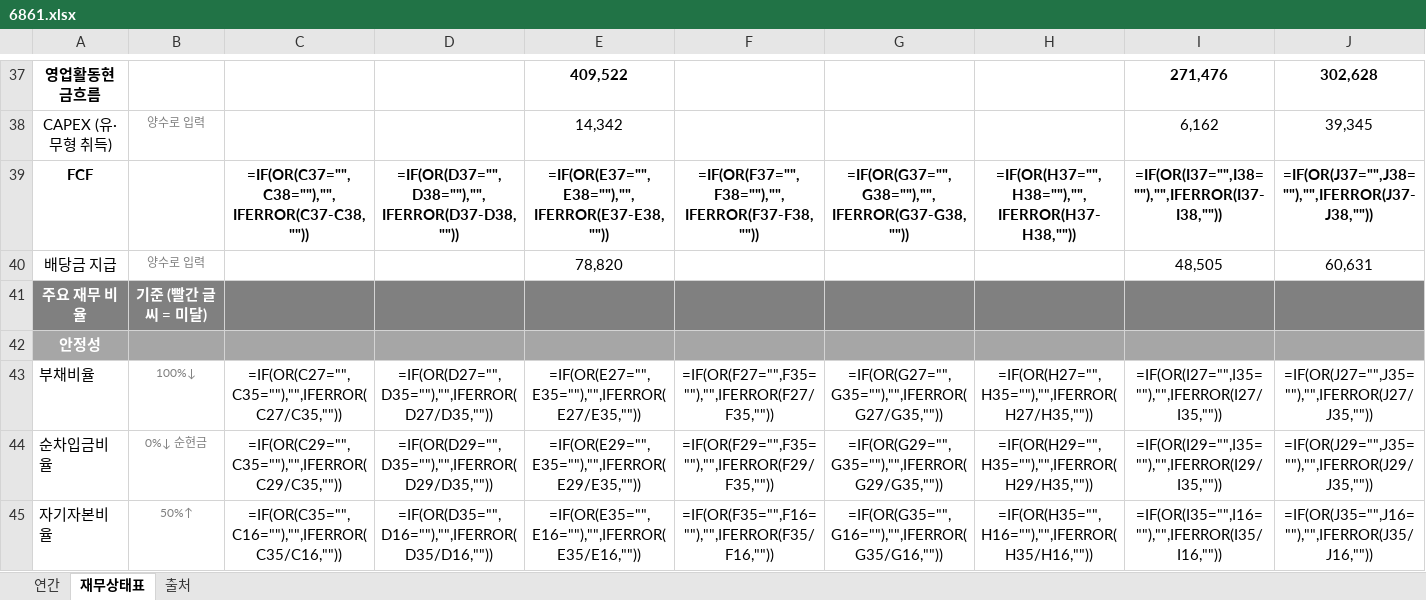
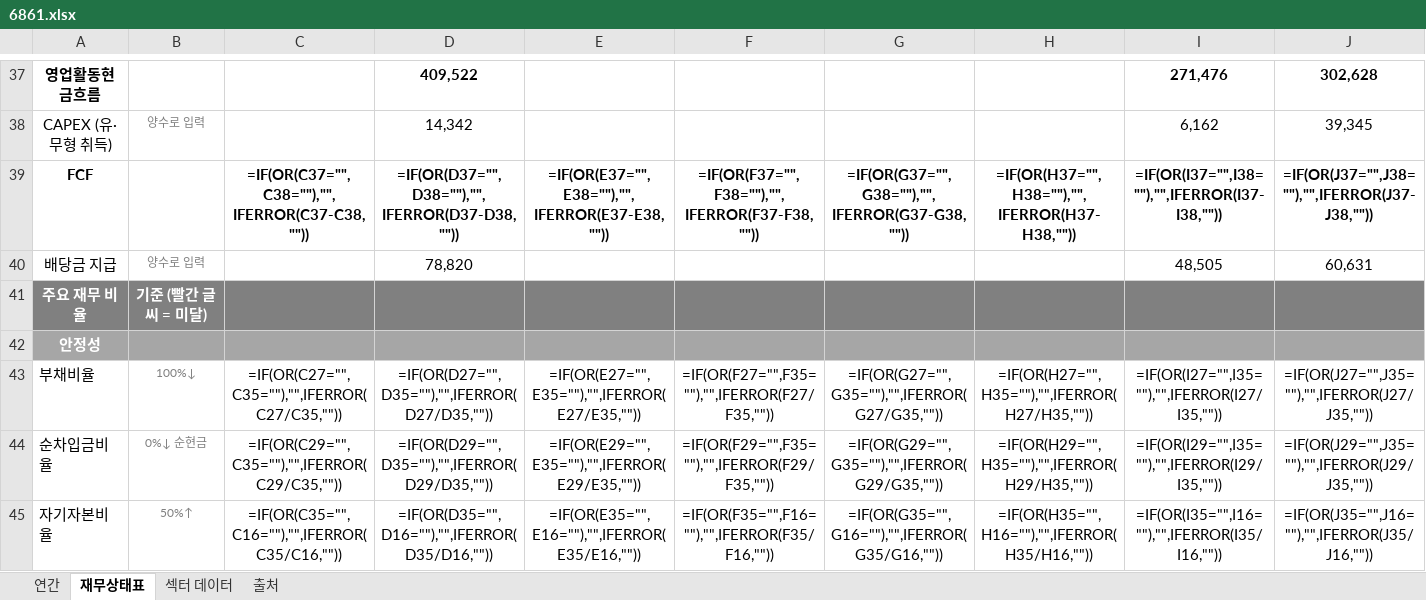
Before and after one commit to minwook1011/earnings-screener, an Excel workbook: docs/data/jp/xlsx/6861.xlsx, sheet 재무상태표, drawn as a sheet; only a part is shown, gaps mark what is left out; values as stored, in another font and other column widths than the file's, no borders; formulas without a stored value are shown as written; conditional formats not drawn; removed rows and columns are numbered as before the commit, all else as after; the diff covers the shown part only; the diff names each change by its address in the sheet, - before the commit and + after, or states it on an @@ line.

```diff
--- a/docs/data/jp/xlsx/6861.xlsx (sheet 재무상태표)
+++ b/docs/data/jp/xlsx/6861.xlsx (sheet 재무상태표)
+sheet tab: 섹터 데이터
-column C, rows 39-45: =IF(OR(C37="",C38=""),"",IFERROR(C37-C38,"")) |  |  |  | =IF(OR(C27="",C35=""),"",IFERROR(C27/C35,"")) | =IF(OR(C29="",C35=""),"",IFERROR(C29/C35,"")) | =IF(OR(C35="",C16=""),"",IFERROR(C35/C16,""))
+column G, rows 39-45: =IF(OR(G37="",G38=""),"",IFERROR(G37-G38,"")) |  |  |  | =IF(OR(G27="",G35=""),"",IFERROR(G27/G35,"")) | =IF(OR(G29="",G35=""),"",IFERROR(G29/G35,"")) | =IF(OR(G35="",G16=""),"",IFERROR(G35/G16,""))
-C39: =IF(OR(D37="",D38=""),"",IFERROR(D37-D38,""))
+C39: =IF(OR(C37="",C38=""),"",IFERROR(C37-C38,""))
-D39: =IF(OR(E37="",E38=""),"",IFERROR(E37-E38,""))
+D39: =IF(OR(D37="",D38=""),"",IFERROR(D37-D38,""))
-E39: =IF(OR(F37="",F38=""),"",IFERROR(F37-F38,""))
+E39: =IF(OR(E37="",E38=""),"",IFERROR(E37-E38,""))
-F39: =IF(OR(G37="",G38=""),"",IFERROR(G37-G38,""))
+F39: =IF(OR(F37="",F38=""),"",IFERROR(F37-F38,""))
-C43: =IF(OR(D27="",D35=""),"",IFERROR(D27/D35,""))
+C43: =IF(OR(C27="",C35=""),"",IFERROR(C27/C35,""))
-D43: =IF(OR(E27="",E35=""),"",IFERROR(E27/E35,""))
+D43: =IF(OR(D27="",D35=""),"",IFERROR(D27/D35,""))
-E43: =IF(OR(F27="",F35=""),"",IFERROR(F27/F35,""))
+E43: =IF(OR(E27="",E35=""),"",IFERROR(E27/E35,""))
-F43: =IF(OR(G27="",G35=""),"",IFERROR(G27/G35,""))
+F43: =IF(OR(F27="",F35=""),"",IFERROR(F27/F35,""))
-C44: =IF(OR(D29="",D35=""),"",IFERROR(D29/D35,""))
+C44: =IF(OR(C29="",C35=""),"",IFERROR(C29/C35,""))
-D44: =IF(OR(E29="",E35=""),"",IFERROR(E29/E35,""))
+D44: =IF(OR(D29="",D35=""),"",IFERROR(D29/D35,""))
-E44: =IF(OR(F29="",F35=""),"",IFERROR(F29/F35,""))
+E44: =IF(OR(E29="",E35=""),"",IFERROR(E29/E35,""))
-F44: =IF(OR(G29="",G35=""),"",IFERROR(G29/G35,""))
+F44: =IF(OR(F29="",F35=""),"",IFERROR(F29/F35,""))
-C45: =IF(OR(D35="",D16=""),"",IFERROR(D35/D16,""))
+C45: =IF(OR(C35="",C16=""),"",IFERROR(C35/C16,""))
-D45: =IF(OR(E35="",E16=""),"",IFERROR(E35/E16,""))
+D45: =IF(OR(D35="",D16=""),"",IFERROR(D35/D16,""))
-E45: =IF(OR(F35="",F16=""),"",IFERROR(F35/F16,""))
+E45: =IF(OR(E35="",E16=""),"",IFERROR(E35/E16,""))
-F45: =IF(OR(G35="",G16=""),"",IFERROR(G35/G16,""))
+F45: =IF(OR(F35="",F16=""),"",IFERROR(F35/F16,""))
```
Also changed, not shown: 86 edited cells elsewhere in this sheet, sheet 연간, sheet 출처, 12 other files.
